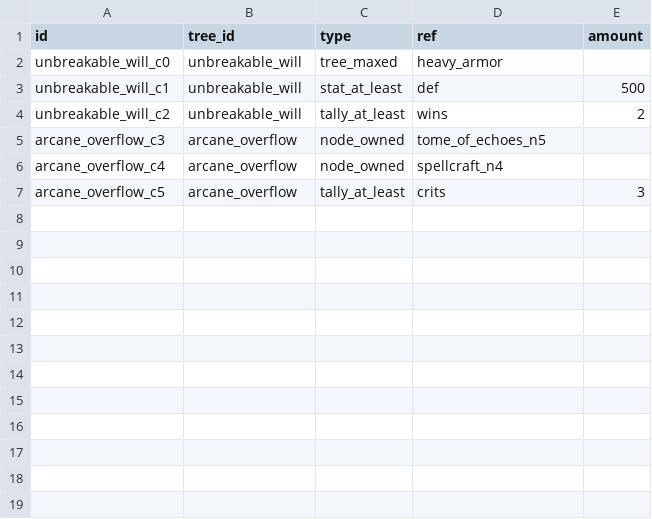
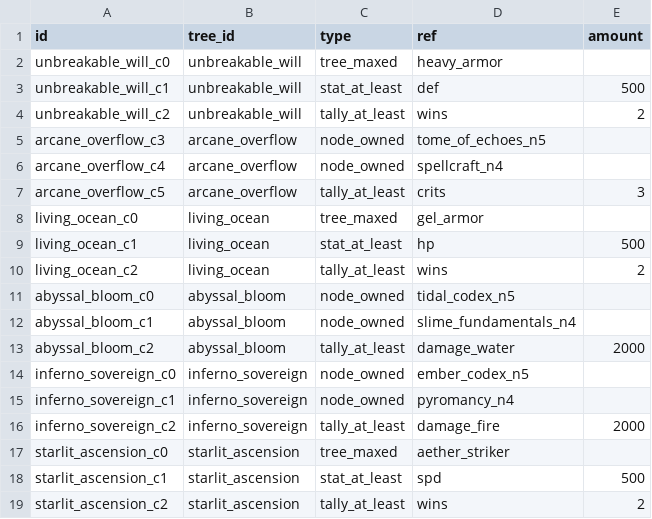
Before and after one commit to kjew2/MonStack, a CSV file: content_src/chase_conditions.csv, drawn as a sheet; the diff names each change by its address in the sheet, - before the commit and + after, or states it on an @@ line.

```diff
--- a/content_src/chase_conditions.csv
+++ b/content_src/chase_conditions.csv
+row 8: living_ocean_c0 | living_ocean | tree_maxed | gel_armor
+row 9: living_ocean_c1 | living_ocean | stat_at_least | hp | 500
+row 10: living_ocean_c2 | living_ocean | tally_at_least | wins | 2
+row 11: abyssal_bloom_c0 | abyssal_bloom | node_owned | tidal_codex_n5
+row 12: abyssal_bloom_c1 | abyssal_bloom | node_owned | slime_fundamentals_n4
+row 13: abyssal_bloom_c2 | abyssal_bloom | tally_at_least | damage_water | 2000
+row 14: inferno_sovereign_c0 | inferno_sovereign | node_owned | ember_codex_n5
+row 15: inferno_sovereign_c1 | inferno_sovereign | node_owned | pyromancy_n4
+row 16: inferno_sovereign_c2 | inferno_sovereign | tally_at_least | damage_fire | 2000
+row 17: starlit_ascension_c0 | starlit_ascension | tree_maxed | aether_striker
+row 18: starlit_ascension_c1 | starlit_ascension | stat_at_least | spd | 500
+row 19: starlit_ascension_c2 | starlit_ascension | tally_at_least | wins | 2
```
Also changed, not shown: content_src/monster_skills.csv, content_src/species.csv, 29 other files.
